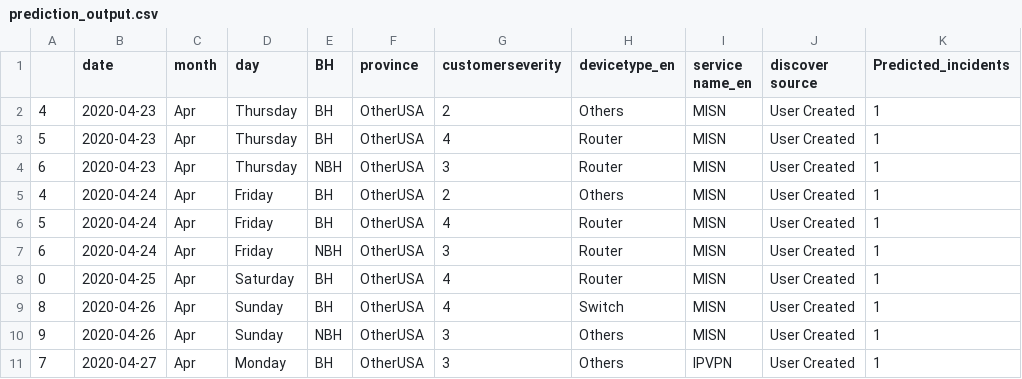
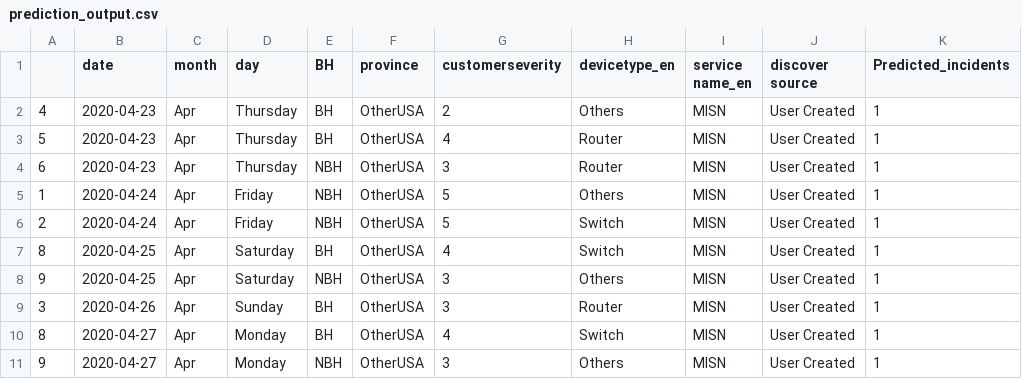
Before and after one commit to AnalyticsSolution/IncidentPredictionTraining, a CSV file: Output/prediction_output.csv, drawn as a sheet.

Commit message:
Pushing Output files to GIT repo

```diff
--- a/Output/prediction_output.csv
+++ b/Output/prediction_output.csv
@@ -4,8 +4,8 @@
 6,2020-04-23,Apr,Thursday,NBH,OtherUSA,3,Router,MISN,User Created,1
-4,2020-04-24,Apr,Friday,BH,OtherUSA,2,Others,MISN,User Created,1
-5,2020-04-24,Apr,Friday,BH,OtherUSA,4,Router,MISN,User Created,1
-6,2020-04-24,Apr,Friday,NBH,OtherUSA,3,Router,MISN,User Created,1
-0,2020-04-25,Apr,Saturday,BH,OtherUSA,4,Router,MISN,User Created,1
-8,2020-04-26,Apr,Sunday,BH,OtherUSA,4,Switch,MISN,User Created,1
-9,2020-04-26,Apr,Sunday,NBH,OtherUSA,3,Others,MISN,User Created,1
-7,2020-04-27,Apr,Monday,BH,OtherUSA,3,Others,IPVPN,User Created,1
+1,2020-04-24,Apr,Friday,NBH,OtherUSA,5,Others,MISN,User Created,1
+2,2020-04-24,Apr,Friday,NBH,OtherUSA,5,Switch,MISN,User Created,1
+8,2020-04-25,Apr,Saturday,BH,OtherUSA,4,Switch,MISN,User Created,1
+9,2020-04-25,Apr,Saturday,NBH,OtherUSA,3,Others,MISN,User Created,1
+3,2020-04-26,Apr,Sunday,BH,OtherUSA,3,Router,MISN,User Created,1
+8,2020-04-27,Apr,Monday,BH,OtherUSA,4,Switch,MISN,User Created,1
+9,2020-04-27,Apr,Monday,NBH,OtherUSA,3,Others,MISN,User Created,1
```
Also changed, not shown: Output/prediction_model_metrics.csv, 2 other files.
